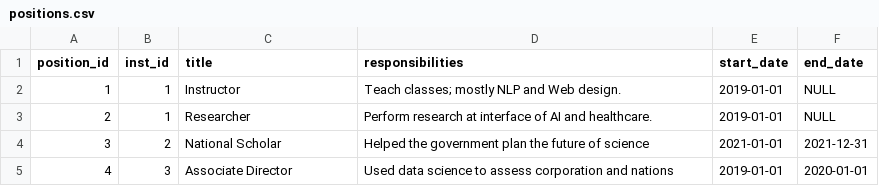
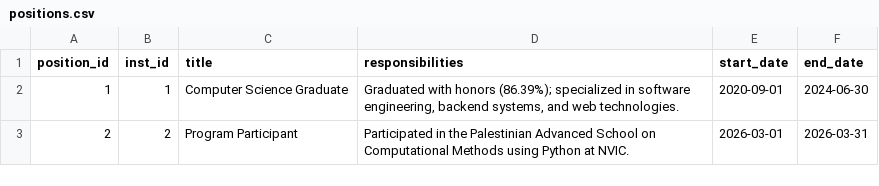
Before and after one commit to AUC-SPOCS-AI-AGENTS/ai-agents, a CSV file: homework 0/flask_app/database/initial_data/positions.csv, drawn as a sheet.

```diff
--- a/homework 0/flask_app/database/initial_data/positions.csv
+++ b/homework 0/flask_app/database/initial_data/positions.csv
@@ -1,5 +1,3 @@
 "position_id","inst_id","title","responsibilities","start_date","end_date"
-"1","1","Instructor","Teach classes; mostly NLP and Web design.","2019-01-01",NULL
-"2","1","Researcher","Perform research at interface of AI and healthcare.","2019-01-01",NULL
-"3","2","National Scholar","Helped the government plan the future of science","2021-01-01","2021-12-31"
-"4","3","Associate Director","Used data science to assess corporation and nations","2019-01-01","2020-01-01"
+"1","1","Computer Science Graduate","Graduated with honors (86.39%); specialized in software engineering, backend systems, and web technologies.","2020-09-01","2024-06-30"
+"2","2","Program Participant","Participated in the Palestinian Advanced School on Computational Methods using Python at NVIC.","2026-03-01","2026-03-31"
```
Also changed, not shown: homework 0/flask_app/database/initial_data/experiences.csv, homework 0/flask_app/database/initial_data/institutions.csv, 11 other files.
